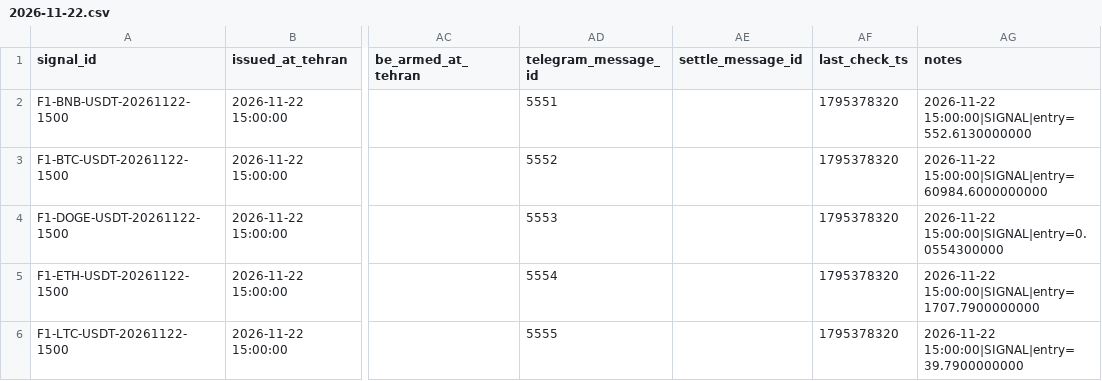
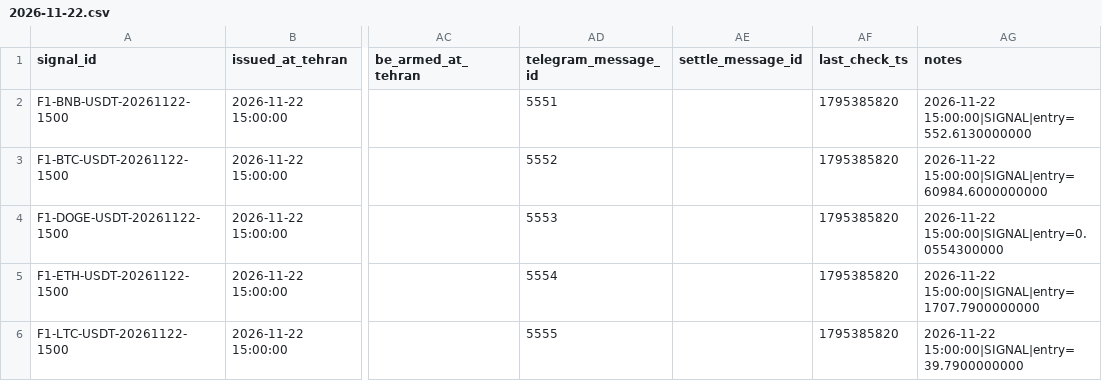
Before and after one commit to khosroabadiMehdi/PentaSignal, a CSV file: data/signals/2026-11-22.csv, drawn as a sheet; only a part is shown, gaps mark what is left out; the diff names each change by its address in the sheet, - before the commit and + after, or states it on an @@ line.

```diff
--- a/data/signals/2026-11-22.csv
+++ b/data/signals/2026-11-22.csv
-AF2:AF6 (last_check_ts): 1795378320
+AF2:AF6 (last_check_ts): 1795385820
```
Also changed, not shown: 22 other files.
